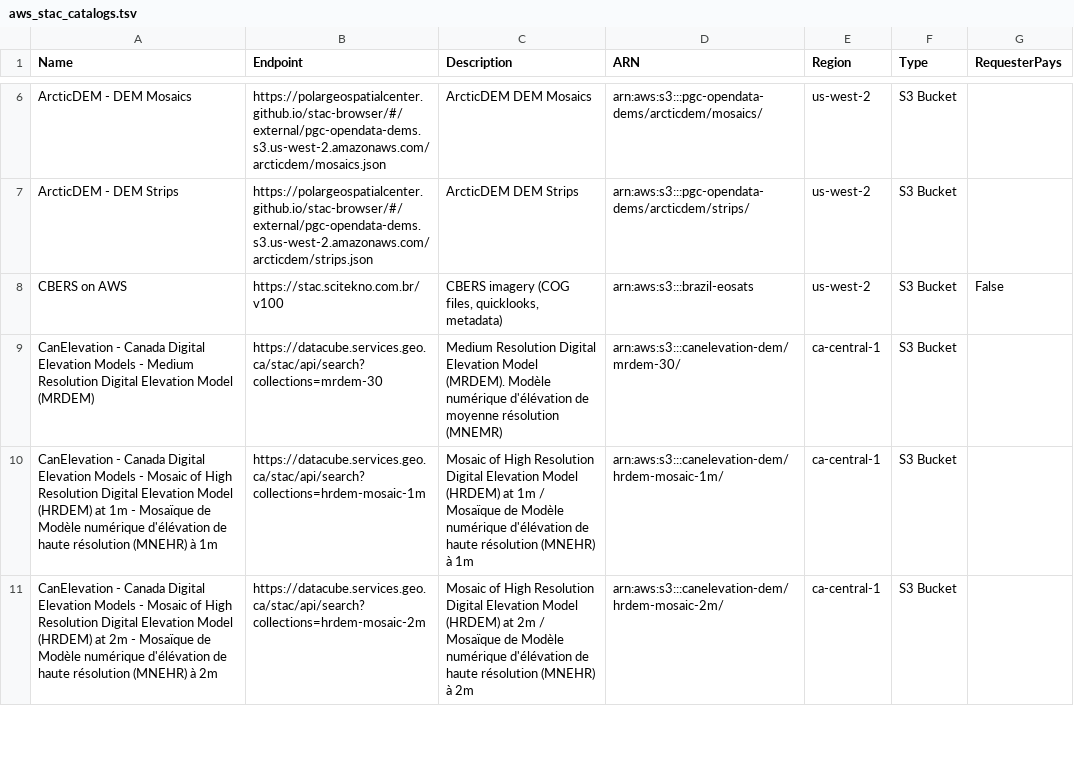
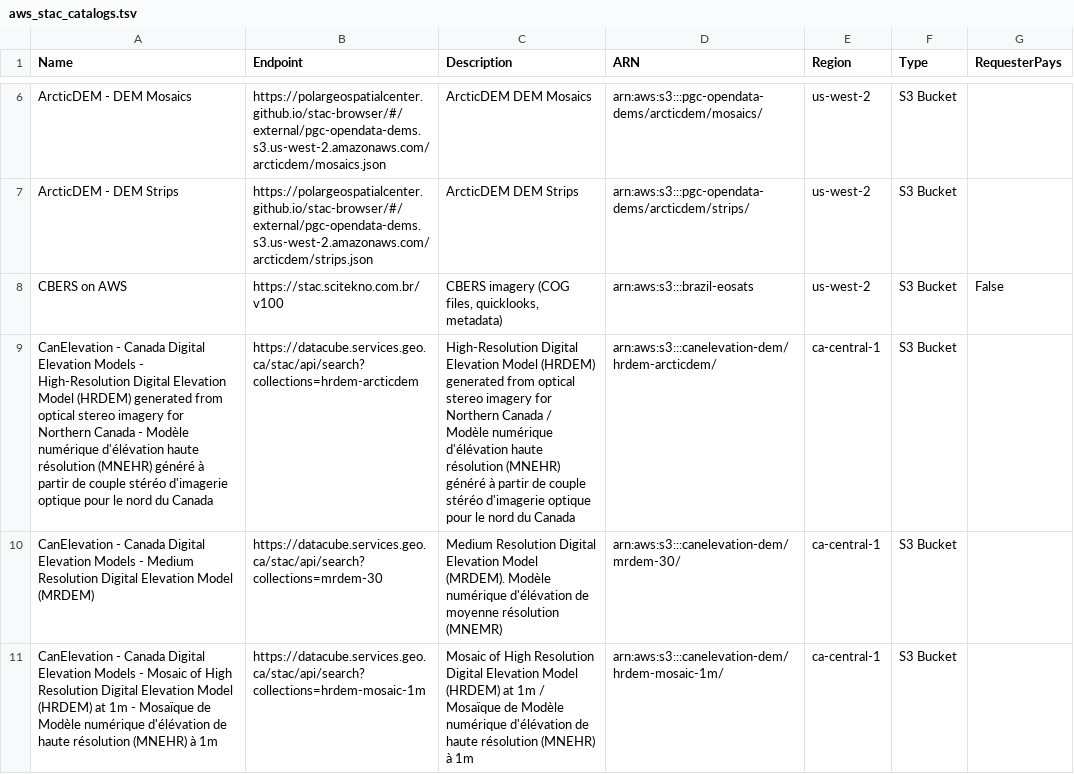
Before and after one commit to opengeos/aws-open-data-stac, a TSV file: aws_stac_catalogs.tsv, drawn as a sheet; only a part is shown, gaps mark what is left out; the shorter side is filled out with more unchanged rows; the diff names each change by its address in the sheet, - before the commit and + after, or states it on an @@ line.

```diff
--- a/aws_stac_catalogs.tsv
+++ b/aws_stac_catalogs.tsv
+row 9: CanElevation - Canada Digital Elevation Models - High-Resolution Digital Elevation Model (HRDEM) generated from optical stereo imagery for Northern Canada - Modèle numérique d'élévation haute résolution (MNEHR) généré à partir de couple stéréo d'imagerie optique pour le nord du Canada | https://datacube.services.geo.ca/stac/api/search?collections=hrdem-arcticdem | High-Resolution Digital Elevation Model (HRDEM) generated from optical stereo imagery for Northern Canada / Modèle numérique d'élévation haute résolution (MNEHR) généré à partir de couple stéréo d'imagerie optique pour le nord du Canada | arn:aws:s3:::canelevation-dem/hrdem-arcticdem/ | ca-central-1 | S3 Bucket
```
Also changed, not shown: 2 other files.
